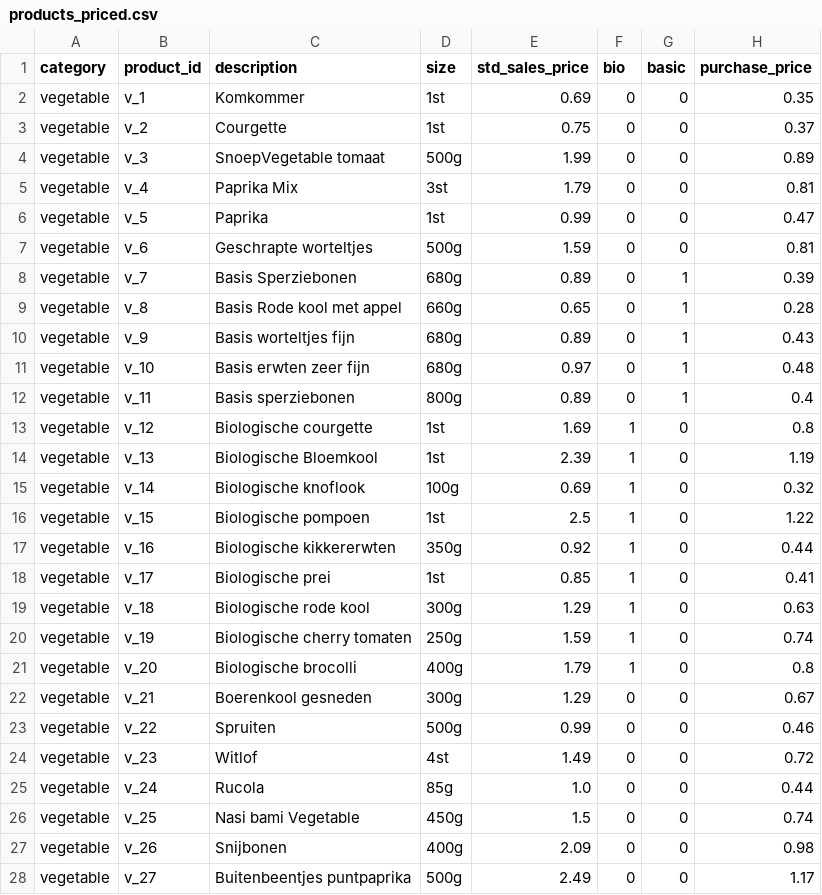
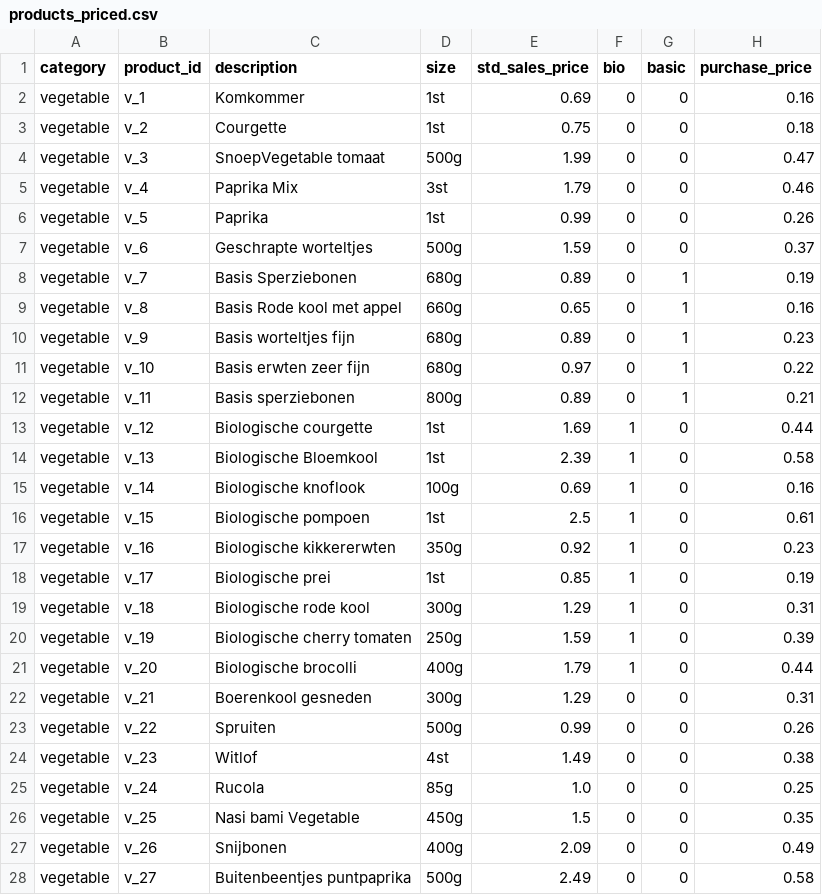
Before and after one commit to buildingblocksbv/data-challenge, a CSV file: data/products_priced.csv, drawn as a sheet; only a part is shown; the diff covers the shown part only.

Commit message:
Add files via upload

```diff
--- a/data/products_priced.csv
+++ b/data/products_priced.csv
@@ -1,28 +1,28 @@
 category,product_id,description,size,std_sales_price,bio,basic,purchase_price
-vegetable,v_1,Komkommer,1st,0.69,0,0,0.35
-vegetable,v_2,Courgette,1st,0.75,0,0,0.37
-vegetable,v_3,SnoepVegetable tomaat,500g,1.99,0,0,0.89
-vegetable,v_4,Paprika Mix,3st,1.79,0,0,0.81
-vegetable,v_5,Paprika,1st,0.99,0,0,0.47
-vegetable,v_6,Geschrapte worteltjes,500g,1.59,0,0,0.81
-vegetable,v_7,Basis Sperziebonen,680g,0.89,0,1,0.39
-vegetable,v_8,Basis Rode kool met appel,660g,0.65,0,1,0.28
-vegetable,v_9,Basis worteltjes fijn,680g,0.89,0,1,0.43
-vegetable,v_10,Basis erwten zeer fijn,680g,0.97,0,1,0.48
-vegetable,v_11,Basis sperziebonen,800g,0.89,0,1,0.4
-vegetable,v_12,Biologische courgette,1st,1.69,1,0,0.8
-vegetable,v_13,Biologische Bloemkool,1st,2.39,1,0,1.19
-vegetable,v_14,Biologische knoflook,100g,0.69,1,0,0.32
-vegetable,v_15,Biologische pompoen,1st,2.5,1,0,1.22
-vegetable,v_16,Biologische kikkererwten,350g,0.92,1,0,0.44
-vegetable,v_17,Biologische prei,1st,0.85,1,0,0.41
-vegetable,v_18,Biologische rode kool,300g,1.29,1,0,0.63
-vegetable,v_19,Biologische cherry tomaten,250g,1.59,1,0,0.74
-vegetable,v_20,Biologische brocolli,400g,1.79,1,0,0.8
-vegetable,v_21,Boerenkool gesneden,300g,1.29,0,0,0.67
-vegetable,v_22,Spruiten,500g,0.99,0,0,0.46
-vegetable,v_23,Witlof,4st,1.49,0,0,0.72
-vegetable,v_24,Rucola,85g,1.0,0,0,0.44
-vegetable,v_25,Nasi bami Vegetable,450g,1.5,0,0,0.74
-vegetable,v_26,Snijbonen,400g,2.09,0,0,0.98
-vegetable,v_27,Buitenbeentjes puntpaprika,500g,2.49,0,0,1.17
+vegetable,v_1,Komkommer,1st,0.69,0,0,0.16
+vegetable,v_2,Courgette,1st,0.75,0,0,0.18
+vegetable,v_3,SnoepVegetable tomaat,500g,1.99,0,0,0.47
+vegetable,v_4,Paprika Mix,3st,1.79,0,0,0.46
+vegetable,v_5,Paprika,1st,0.99,0,0,0.26
+vegetable,v_6,Geschrapte worteltjes,500g,1.59,0,0,0.37
+vegetable,v_7,Basis Sperziebonen,680g,0.89,0,1,0.19
+vegetable,v_8,Basis Rode kool met appel,660g,0.65,0,1,0.16
+vegetable,v_9,Basis worteltjes fijn,680g,0.89,0,1,0.23
+vegetable,v_10,Basis erwten zeer fijn,680g,0.97,0,1,0.22
+vegetable,v_11,Basis sperziebonen,800g,0.89,0,1,0.21
+vegetable,v_12,Biologische courgette,1st,1.69,1,0,0.44
+vegetable,v_13,Biologische Bloemkool,1st,2.39,1,0,0.58
+vegetable,v_14,Biologische knoflook,100g,0.69,1,0,0.16
+vegetable,v_15,Biologische pompoen,1st,2.5,1,0,0.61
+vegetable,v_16,Biologische kikkererwten,350g,0.92,1,0,0.23
+vegetable,v_17,Biologische prei,1st,0.85,1,0,0.19
+vegetable,v_18,Biologische rode kool,300g,1.29,1,0,0.31
+vegetable,v_19,Biologische cherry tomaten,250g,1.59,1,0,0.39
+vegetable,v_20,Biologische brocolli,400g,1.79,1,0,0.44
+vegetable,v_21,Boerenkool gesneden,300g,1.29,0,0,0.31
+vegetable,v_22,Spruiten,500g,0.99,0,0,0.26
+vegetable,v_23,Witlof,4st,1.49,0,0,0.38
+vegetable,v_24,Rucola,85g,1.0,0,0,0.25
+vegetable,v_25,Nasi bami Vegetable,450g,1.5,0,0,0.35
+vegetable,v_26,Snijbonen,400g,2.09,0,0,0.49
+vegetable,v_27,Buitenbeentjes puntpaprika,500g,2.49,0,0,0.58
```
Also changed, not shown: 128 edited cells elsewhere in this file.
